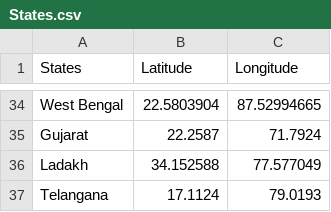
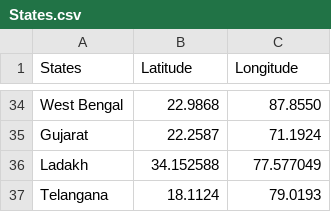
Before and after one commit to seirforindia/seirdistrictmodel, a CSV file: data/States.csv, drawn as a sheet; only a part is shown, gaps mark what is left out; the diff covers the shown part only; the diff names each change by its address in the sheet, - before the commit and + after, or states it on an @@ line.

Commit message:
updated lat long as per google data

```diff
--- a/data/States.csv
+++ b/data/States.csv
-B34 (Latitude): 22.5803904
+B34 (Latitude): 22.9868
-C34 (Longitude): 87.52994665
+C34 (Longitude): 87.8550
-C35 (Longitude): 71.7924
+C35 (Longitude): 71.1924
-B37 (Latitude): 17.1124
+B37 (Latitude): 18.1124
```
Also changed, not shown: 64 edited cells elsewhere in this file.
